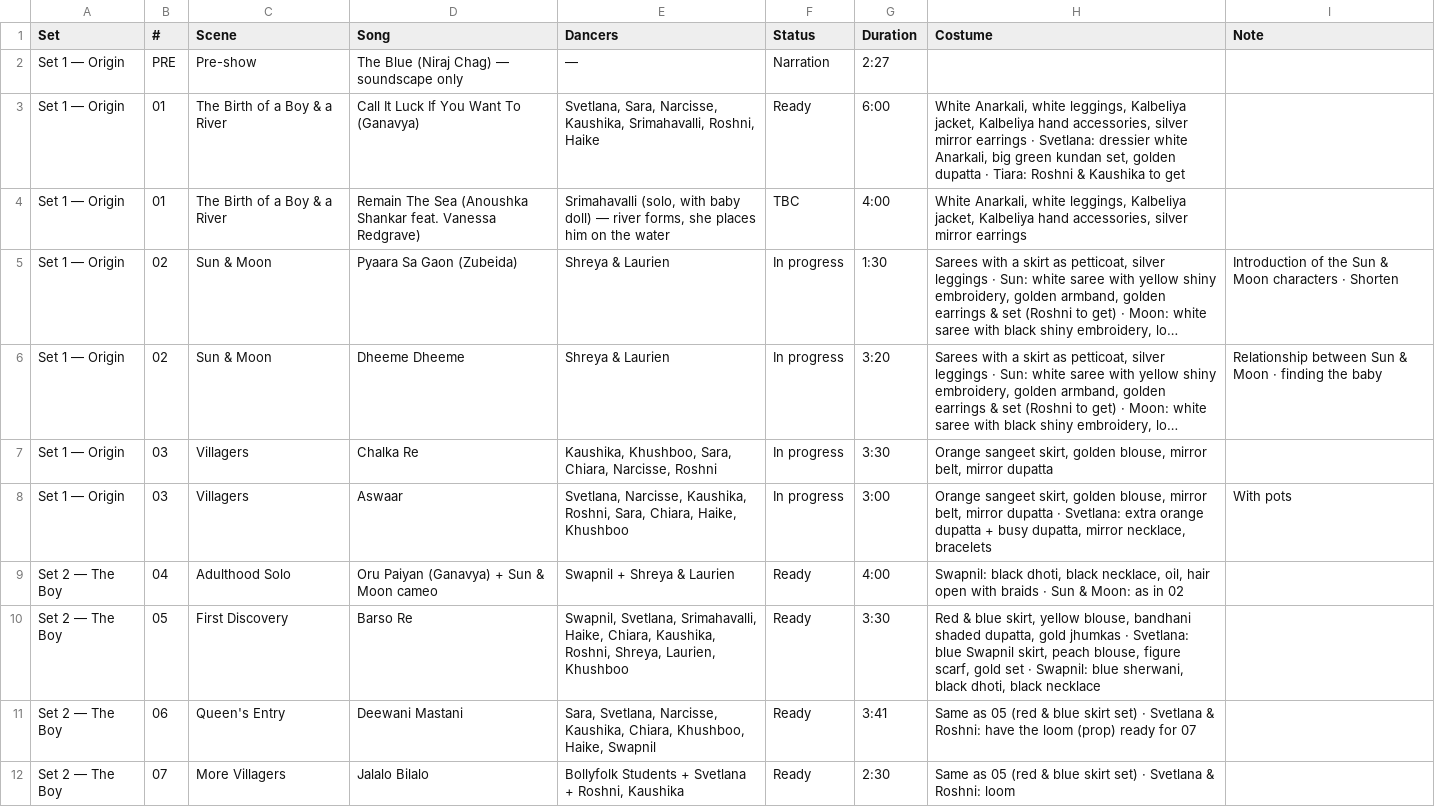
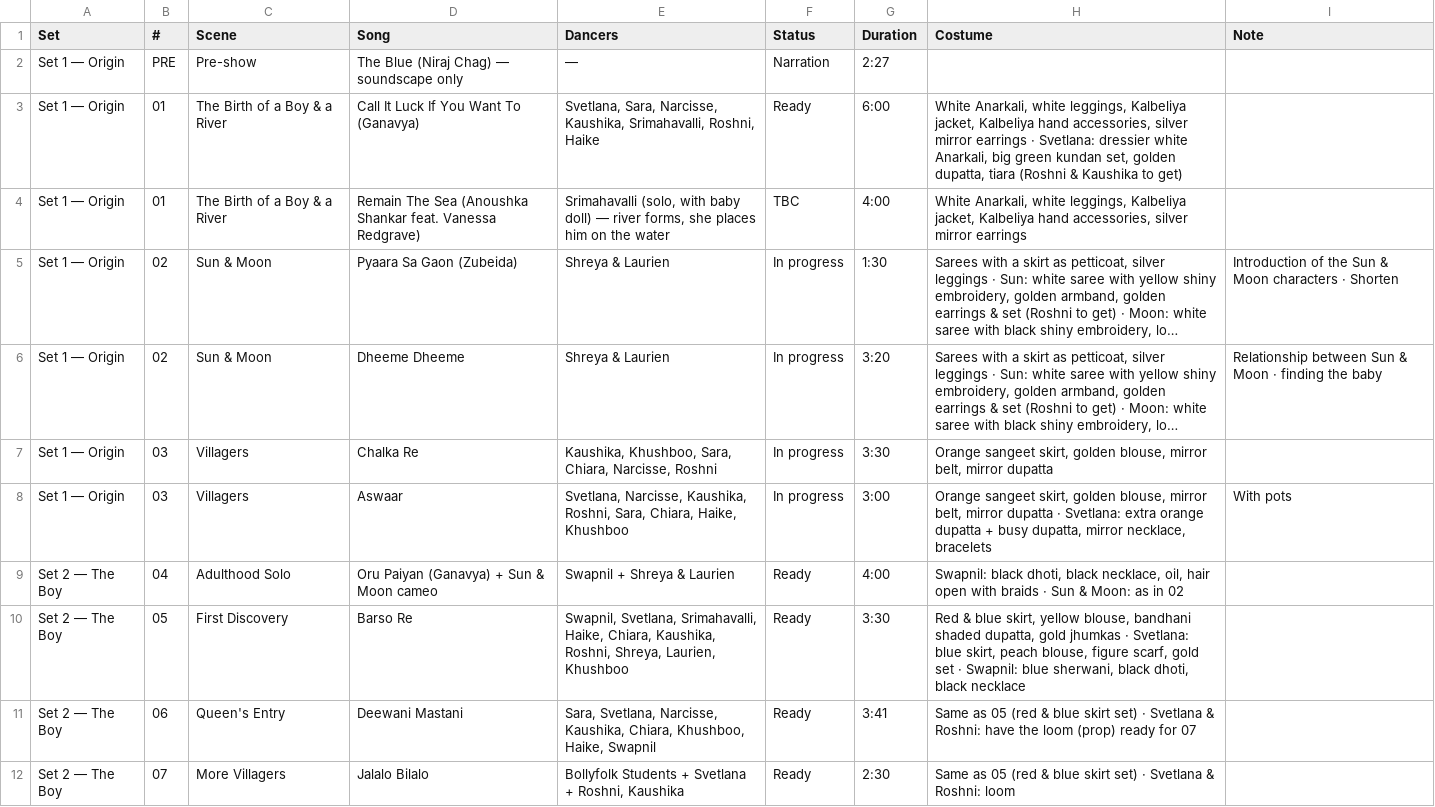
Before and after one commit to swapnildagliya/swapkebolly-site, a CSV file: sangam/song-list.csv, drawn as a sheet; only a part is shown; long unchanged cells end in ….

```diff
--- a/sangam/song-list.csv
+++ b/sangam/song-list.csv
@@ -2,3 +2,3 @@ Set,#,Scene,Song,Dancers,Status,Duration,Costume,Note
 Set 1 — Origin,PRE,Pre-show,The Blue (Niraj Chag) — soundscape only,—,Narration,2:27,,
-Set 1 — Origin,01,The Birth of a Boy & a River,Call It Luck If You Want To (Ganavya),"Svetlana, Sara, Narcisse, Kaushika, Srimahavalli, Roshni, Haike",Ready,6:00,"White Anarkali, white leggings, Kalbeliya jacket, Kalbeliya hand accessories, silver mirror earrings · Svetlana: dressier white Anarkali, big green kundan set, golden dupatta · Tiara: Roshni & Kaushika to get",
+Set 1 — Origin,01,The Birth of a Boy & a River,Call It Luck If You Want To (Ganavya),"Svetlana, Sara, Narcisse, Kaushika, Srimahavalli, Roshni, Haike",Ready,6:00,"White Anarkali, white leggings, Kalbeliya jacket, Kalbeliya hand accessories, silver mirror earrings · Svetlana: dressier white Anarkali, big green kundan set, golden dupatta, tiara (Roshni & Kaushika to get)",
 Set 1 — Origin,01,The Birth of a Boy & a River,Remain The Sea (Anoushka Shankar feat. Vanessa Redgrave),"Srimahavalli (solo, with baby doll) — river forms, she places him on the water",TBC,4:00,"White Anarkali, white leggings, Kalbeliya jacket, Kalbeliya hand accessories, silver mirror earrings",
@@ -9,3 +9,3 @@ Set 1 — Origin,03,Villagers,Aswaar,"Svetlana, Narcisse, Kaushika, Roshni, Sara
 Set 2 — The Boy,04,Adulthood Solo,Oru Paiyan (Ganavya) + Sun & Moon cameo,Swapnil + Shreya & Laurien,Ready,4:00,"Swapnil: black dhoti, black necklace, oil, hair open with braids · Sun & Moon: as in 02",
-Set 2 — The Boy,05,First Discovery,Barso Re,"Swapnil, Svetlana, Srimahavalli, Haike, Chiara, Kaushika, Roshni, Shreya, Laurien, Khushboo",Ready,3:30,"Red & blue skirt, yellow blouse, bandhani shaded dupatta, gold jhumkas · Svetlana: blue Swapnil skirt, peach blouse, figure scarf, gold set · Swapnil: blue sherwani, black dhoti, black necklace",
+Set 2 — The Boy,05,First Discovery,Barso Re,"Swapnil, Svetlana, Srimahavalli, Haike, Chiara, Kaushika, Roshni, Shreya, Laurien, Khushboo",Ready,3:30,"Red & blue skirt, yellow blouse, bandhani shaded dupatta, gold jhumkas · Svetlana: blue skirt, peach blouse, figure scarf, gold set · Swapnil: blue sherwani, black dhoti, black necklace",
 Set 2 — The Boy,06,Queen's Entry,Deewani Mastani,"Sara, Svetlana, Narcisse, Kaushika, Chiara, Khushboo, Haike, Swapnil",Ready,3:41,Same as 05 (red & blue skirt set) · Svetlana & Roshni: have the loom (prop) ready for 07,
```
Also changed, not shown: 2 other files.
